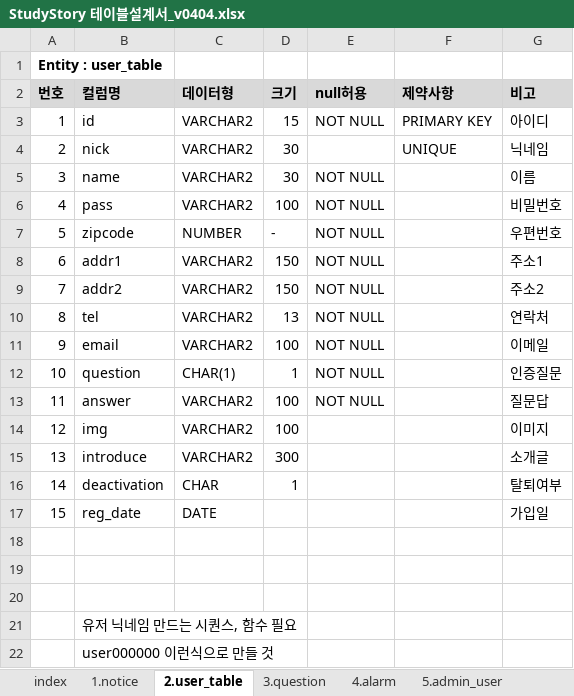
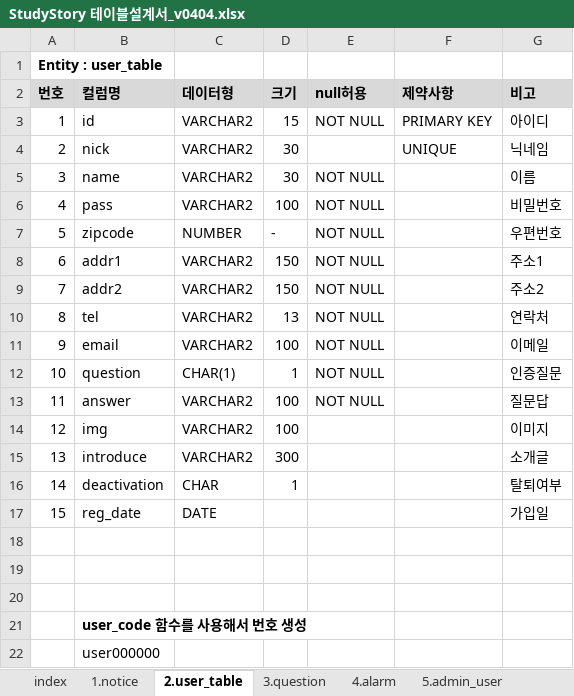
Before and after one commit to gkwl7878/StudyStory, an Excel workbook: 02.설계/StudyStory 테이블설계서_v0404.xlsx, sheet 2.user_table, drawn as a sheet; values as stored, in another font and other column widths than the file's, no borders; the diff names each change by its address in the sheet, - before the commit and + after, or states it on an @@ line.

```diff
--- a/02.설계/StudyStory 테이블설계서_v0404.xlsx (sheet 2.user_table)
+++ b/02.설계/StudyStory 테이블설계서_v0404.xlsx (sheet 2.user_table)
-B21 (컬럼명): 유저 닉네임 만드는 시퀀스, 함수 필요
+B21 (컬럼명): user_code 함수를 사용해서 번호 생성
-B21 bold: off
+B21 bold: on
-B22 (컬럼명): user000000 이런식으로 만들 것
+B22 (컬럼명): user000000
```
Also changed, not shown: sheet 1.notice, sheet 4.alarm, sheet 11.study_notice, sheet 3.question, sheet 6.study, 6 other files.
